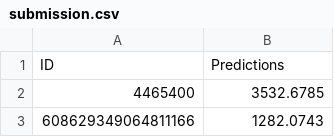
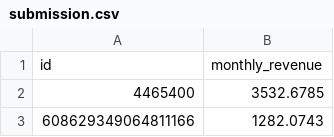
Before and after one commit to isobela/WIDS-Case-Competiton, a CSV file: submission.csv, drawn as a sheet; only a part is shown; removed rows and columns are numbered as before the commit, all else as after; the diff names each change by its address in the sheet, - before the commit and + after, or states it on an @@ line.

Commit message:
fix submission file

```diff
--- a/submission.csv
+++ b/submission.csv
-row 1: ID | Predictions
+row 1: id | monthly_revenue
```
Also changed, not shown: 1 other file.
